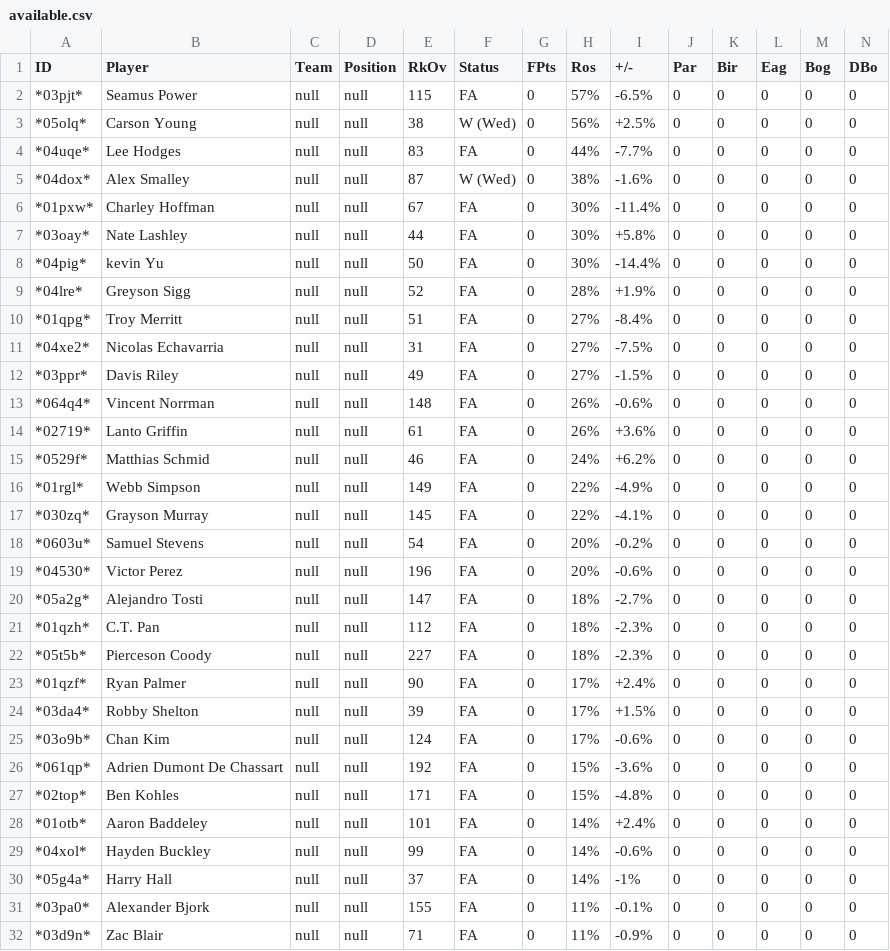
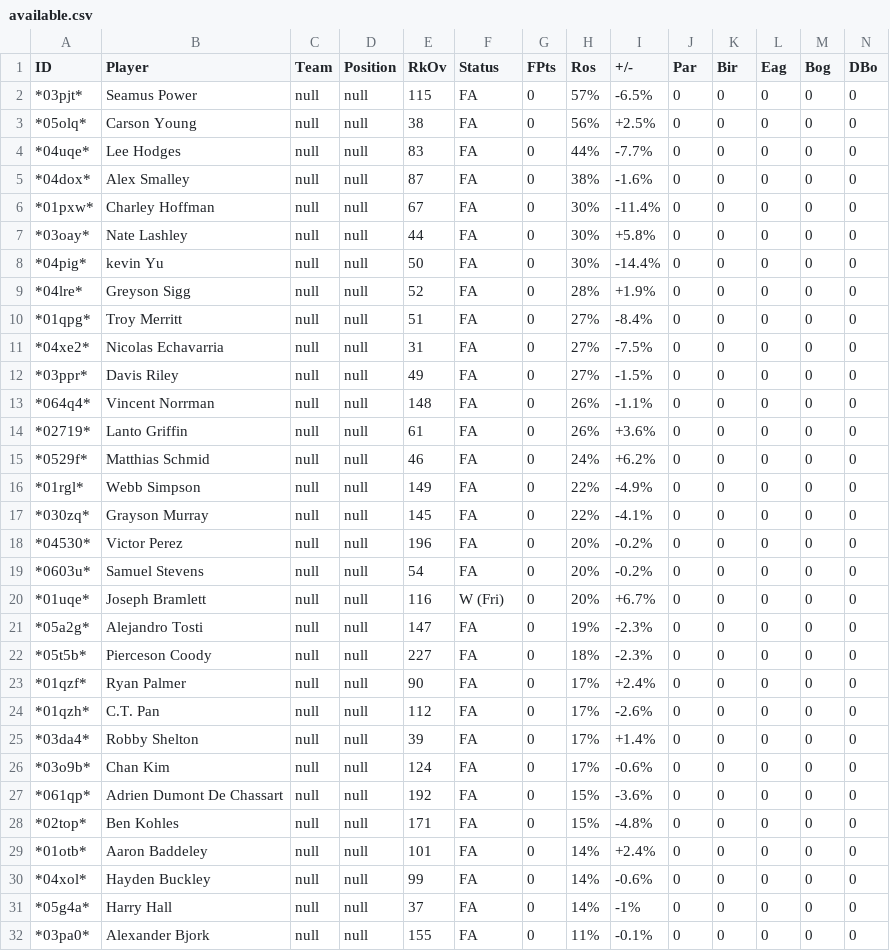
Before and after one commit to mikejackson35/fantrax, a CSV file: available.csv, drawn as a sheet; only a part is shown; the shorter side is filled out with more unchanged rows; removed rows and columns are numbered as before the commit, all else as after; rows hold the shown columns only; the diff names each change by its address in the sheet, - before the commit and + after, or states it on an @@ line.

```diff
--- a/available.csv
+++ b/available.csv
-F3 (Status): W (Wed)
+F3 (Status): FA
-F5 (Status): W (Wed)
+F5 (Status): FA
-I13 (+/-): -0.6%
+I13 (+/-): -1.1%
+row 18: *04530* | Victor Perez | null | null | 196 | FA | 0 | 20% | -0.2% | 0 | 0 | 0 | 0 | 0
-A20 (ID): *04530*
+A20 (ID): *01uqe*
-B20 (Player): Victor Perez
+B20 (Player): Joseph Bramlett
-E20 (RkOv): 196
+E20 (RkOv): 116
-F20 (Status): FA
+F20 (Status): W (Fri)
-I20 (+/-): -0.6%
+I20 (+/-): +6.7%
-H21 (Ros): 18%
+H21 (Ros): 19%
-I21 (+/-): -2.7%
+I21 (+/-): -2.3%
-row 21: *01qzh* | C.T. Pan | null | null | 112 | FA | 0 | 18% | -2.3% | 0 | 0 | 0 | 0 | 0
+row 24: *01qzh* | C.T. Pan | null | null | 112 | FA | 0 | 17% | -2.6% | 0 | 0 | 0 | 0 | 0
-I25 (+/-): +1.5%
+I25 (+/-): +1.4%
```
Also changed, not shown: 6 other files.
